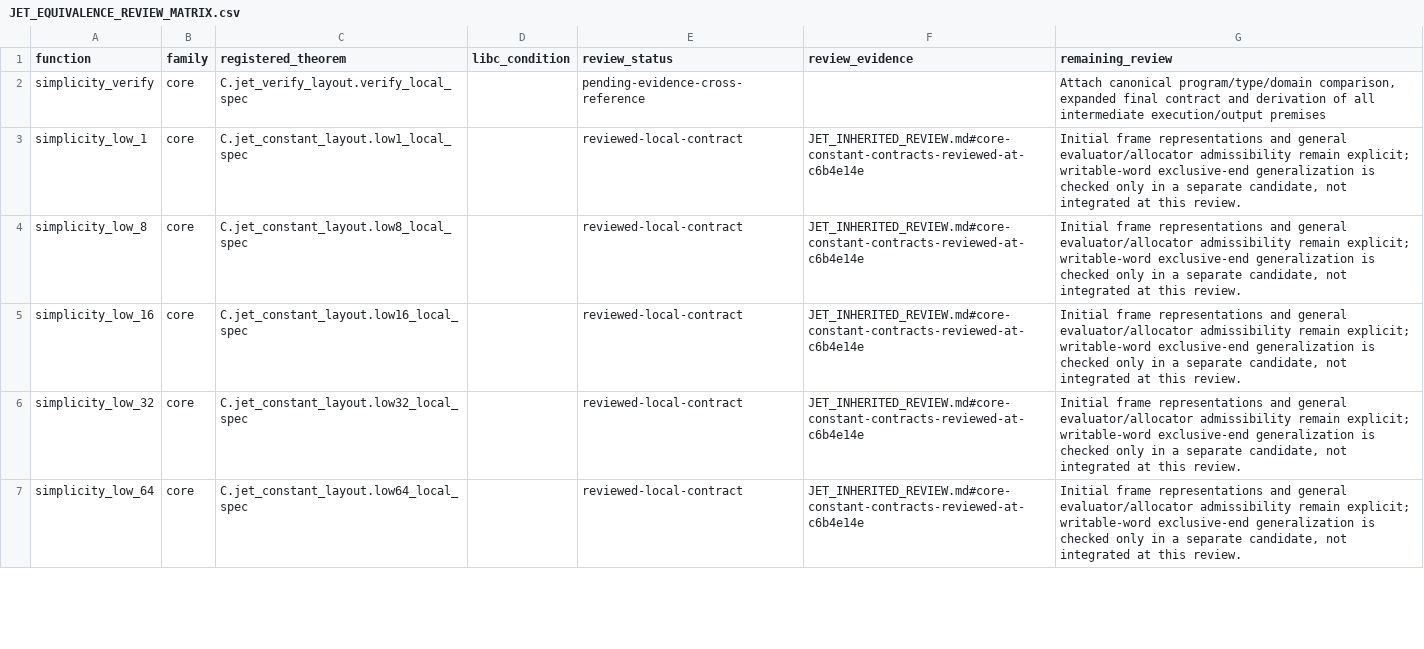
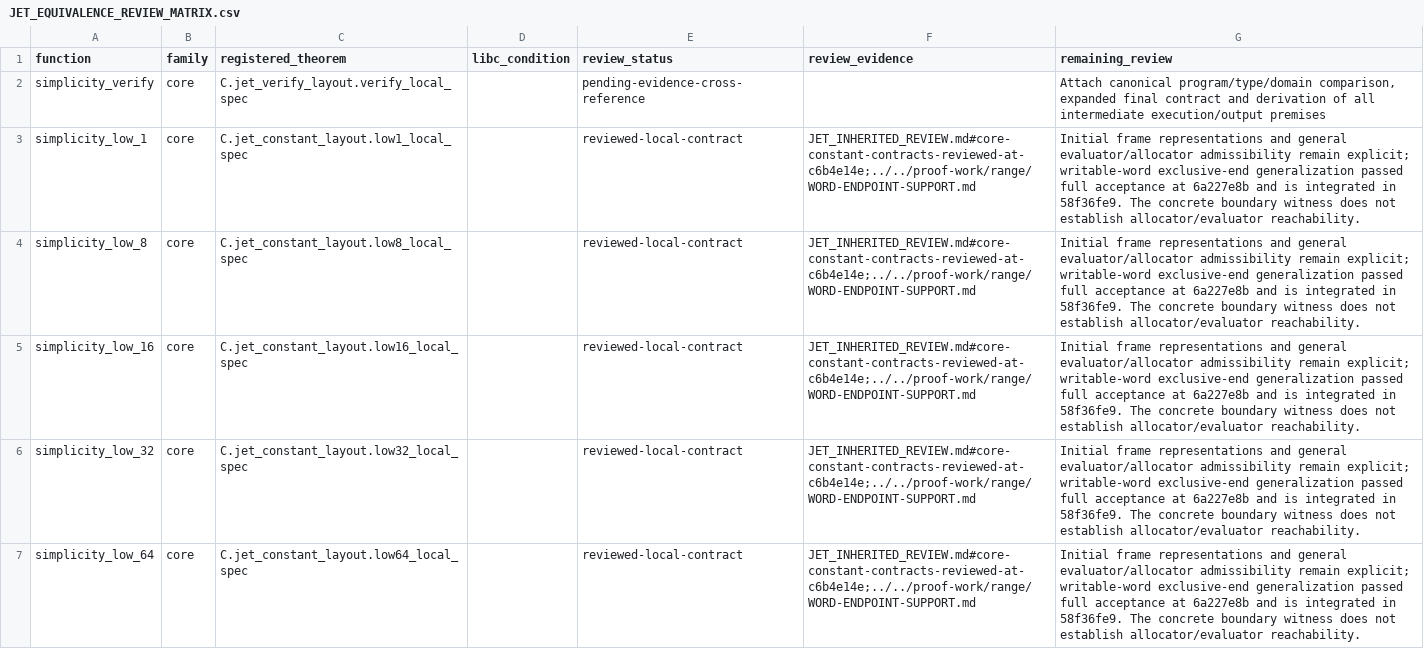
Before and after one commit to brenorb/simplicity, a CSV file: Coq/C/JET_EQUIVALENCE_REVIEW_MATRIX.csv, drawn as a sheet; only a part is shown; the diff covers the shown part only.

Commit message:
docs(coq): record accepted endpoint integration and proof coverage

```diff
--- a/Coq/C/JET_EQUIVALENCE_REVIEW_MATRIX.csv
+++ b/Coq/C/JET_EQUIVALENCE_REVIEW_MATRIX.csv
@@ -2,6 +2,6 @@ function,family,registered_theorem,libc_condition,review_status,review_evidence,
 simplicity_verify,core,C.jet_verify_layout.verify_local_spec,,pending-evidence-cross-reference,,"Attach canonical program/type/domain comparison, expanded final contract and derivation of all intermediate execution/output premises"
-simplicity_low_1,core,C.jet_constant_layout.low1_local_spec,,reviewed-local-contract,JET_INHERITED_REVIEW.md#core-constant-contracts-reviewed-at-c6b4e14e,"Initial frame representations and general evaluator/allocator admissibility remain explicit; writable-word exclusive-end generalization is checked only in a separate candidate, not integrated at this review."
-simplicity_low_8,core,C.jet_constant_layout.low8_local_spec,,reviewed-local-contract,JET_INHERITED_REVIEW.md#core-constant-contracts-reviewed-at-c6b4e14e,"Initial frame representations and general evaluator/allocator admissibility remain explicit; writable-word exclusive-end generalization is checked only in a separate candidate, not integrated at this review."
-simplicity_low_16,core,C.jet_constant_layout.low16_local_spec,,reviewed-local-contract,JET_INHERITED_REVIEW.md#core-constant-contracts-reviewed-at-c6b4e14e,"Initial frame representations and general evaluator/allocator admissibility remain explicit; writable-word exclusive-end generalization is checked only in a separate candidate, not integrated at this review."
-simplicity_low_32,core,C.jet_constant_layout.low32_local_spec,,reviewed-local-contract,JET_INHERITED_REVIEW.md#core-constant-contracts-reviewed-at-c6b4e14e,"Initial frame representations and general evaluator/allocator admissibility remain explicit; writable-word exclusive-end generalization is checked only in a separate candidate, not integrated at this review."
-simplicity_low_64,core,C.jet_constant_layout.low64_local_spec,,reviewed-local-contract,JET_INHERITED_REVIEW.md#core-constant-contracts-reviewed-at-c6b4e14e,"Initial frame representations and general evaluator/allocator admissibility remain explicit; writable-word exclusive-end generalization is checked only in a separate candidate, not integrated at this review."
+simplicity_low_1,core,C.jet_constant_layout.low1_local_spec,,reviewed-local-contract,JET_INHERITED_REVIEW.md#core-constant-contracts-reviewed-at-c6b4e14e;../../proof-work/range/WORD-ENDPOINT-SUPPORT.md,"Initial frame representations and general evaluator/allocator admissibility remain explicit; writable-word exclusive-end generalization passed full acceptance at 6a227e8b and is integrated in 58f36fe9. The concrete boundary witness does not establish allocator/evaluator reachability."
+simplicity_low_8,core,C.jet_constant_layout.low8_local_spec,,reviewed-local-contract,JET_INHERITED_REVIEW.md#core-constant-contracts-reviewed-at-c6b4e14e;../../proof-work/range/WORD-ENDPOINT-SUPPORT.md,"Initial frame representations and general evaluator/allocator admissibility remain explicit; writable-word exclusive-end generalization passed full acceptance at 6a227e8b and is integrated in 58f36fe9. The concrete boundary witness does not establish allocator/evaluator reachability."
+simplicity_low_16,core,C.jet_constant_layout.low16_local_spec,,reviewed-local-contract,JET_INHERITED_REVIEW.md#core-constant-contracts-reviewed-at-c6b4e14e;../../proof-work/range/WORD-ENDPOINT-SUPPORT.md,"Initial frame representations and general evaluator/allocator admissibility remain explicit; writable-word exclusive-end generalization passed full acceptance at 6a227e8b and is integrated in 58f36fe9. The concrete boundary witness does not establish allocator/evaluator reachability."
+simplicity_low_32,core,C.jet_constant_layout.low32_local_spec,,reviewed-local-contract,JET_INHERITED_REVIEW.md#core-constant-contracts-reviewed-at-c6b4e14e;../../proof-work/range/WORD-ENDPOINT-SUPPORT.md,"Initial frame representations and general evaluator/allocator admissibility remain explicit; writable-word exclusive-end generalization passed full acceptance at 6a227e8b and is integrated in 58f36fe9. The concrete boundary witness does not establish allocator/evaluator reachability."
+simplicity_low_64,core,C.jet_constant_layout.low64_local_spec,,reviewed-local-contract,JET_INHERITED_REVIEW.md#core-constant-contracts-reviewed-at-c6b4e14e;../../proof-work/range/WORD-ENDPOINT-SUPPORT.md,"Initial frame representations and general evaluator/allocator admissibility remain explicit; writable-word exclusive-end generalization passed full acceptance at 6a227e8b and is integrated in 58f36fe9. The concrete boundary witness does not establish allocator/evaluator reachability."
```
Also changed, not shown: 10 edited cells elsewhere in this file, 3 other files.
